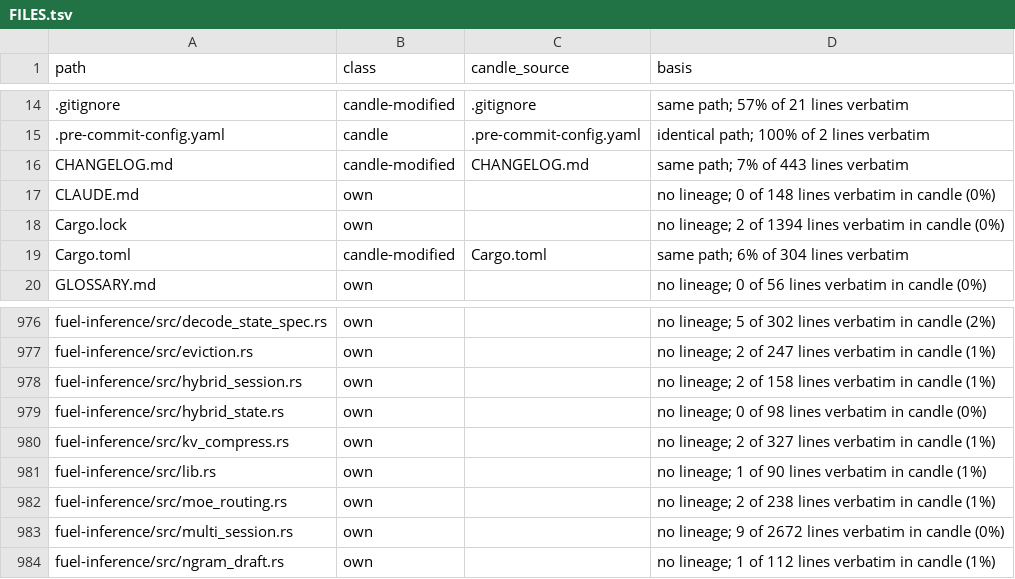
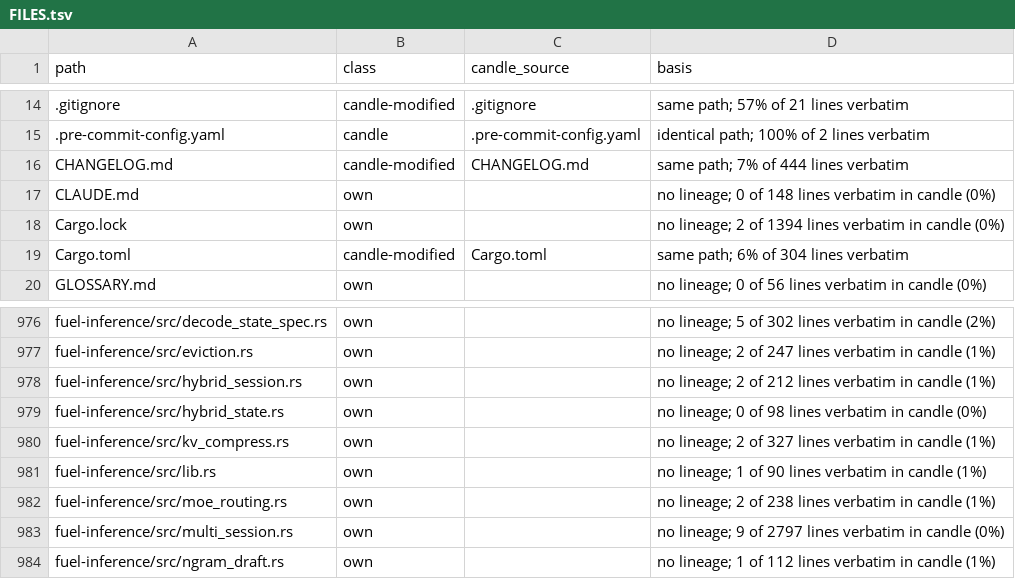
Before and after one commit to ciresnave/fuel, a TSV file: docs/provenance/FILES.tsv, drawn as a sheet; only a part is shown, gaps mark what is left out.

```diff
--- a/docs/provenance/FILES.tsv
+++ b/docs/provenance/FILES.tsv
@@ -15,3 +15,3 @@ path	class	candle_source	basis
 .pre-commit-config.yaml	candle	.pre-commit-config.yaml	identical path; 100% of 2 lines verbatim
-CHANGELOG.md	candle-modified	CHANGELOG.md	same path; 7% of 443 lines verbatim
+CHANGELOG.md	candle-modified	CHANGELOG.md	same path; 7% of 444 lines verbatim
 CLAUDE.md	own		no lineage; 0 of 148 lines verbatim in candle (0%)
@@ -977,3 +977,3 @@ fuel-inference/src/decode_state_spec.rs	own		no lineage; 5 of 302 lines verbatim
 fuel-inference/src/eviction.rs	own		no lineage; 2 of 247 lines verbatim in candle (1%)
-fuel-inference/src/hybrid_session.rs	own		no lineage; 2 of 158 lines verbatim in candle (1%)
+fuel-inference/src/hybrid_session.rs	own		no lineage; 2 of 212 lines verbatim in candle (1%)
 fuel-inference/src/hybrid_state.rs	own		no lineage; 0 of 98 lines verbatim in candle (0%)
@@ -982,3 +982,3 @@ fuel-inference/src/lib.rs	own		no lineage; 1 of 90 lines verbatim in candle (1%)
 fuel-inference/src/moe_routing.rs	own		no lineage; 2 of 238 lines verbatim in candle (1%)
-fuel-inference/src/multi_session.rs	own		no lineage; 9 of 2672 lines verbatim in candle (0%)
+fuel-inference/src/multi_session.rs	own		no lineage; 9 of 2797 lines verbatim in candle (0%)
 fuel-inference/src/ngram_draft.rs	own		no lineage; 1 of 112 lines verbatim in candle (1%)
```
